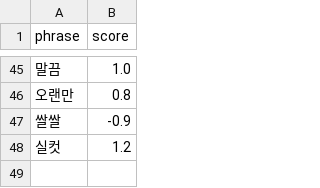
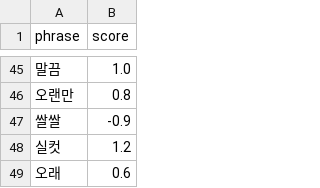
Before and after one commit to ericyum/tour_agent, a CSV file: dic/adverbs.csv, drawn as a sheet; only a part is shown, gaps mark what is left out.

```diff
--- a/dic/adverbs.csv
+++ b/dic/adverbs.csv
@@ -48 +48,2 @@ phrase,score
 실컷,1.2
+오래,0.6
```
Also changed, not shown: dic/adjectives.csv, dic/amplifiers.csv, 5 other files.
